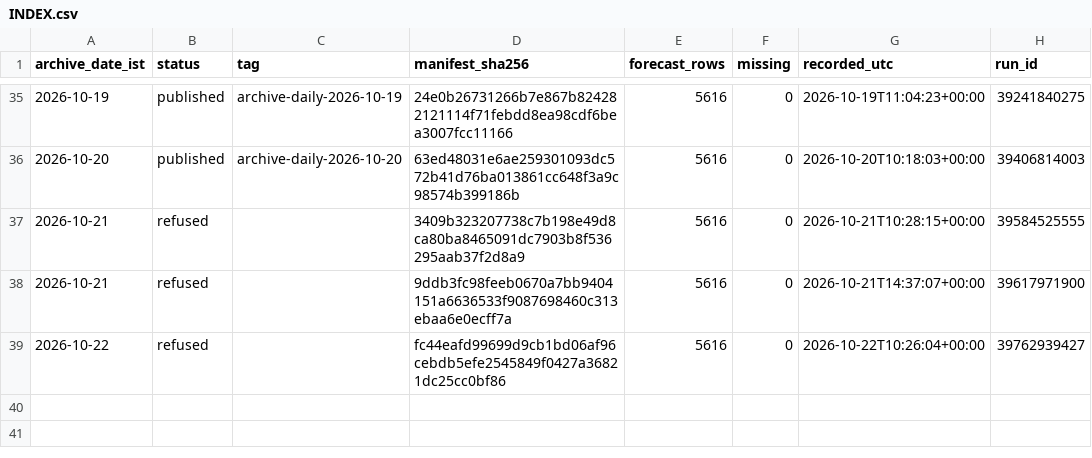
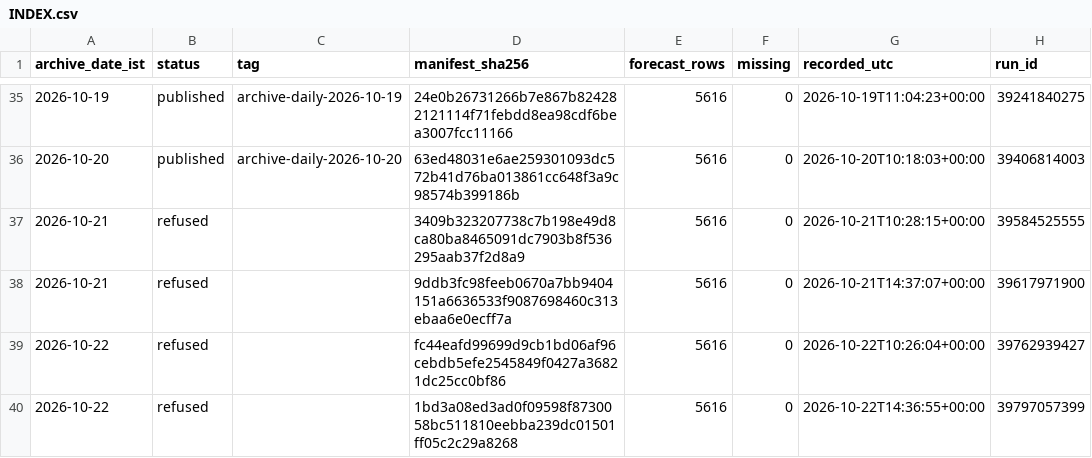
Before and after one commit to gnmcool/bharat-weather-intelligence-v2, a CSV file: INDEX.csv, drawn as a sheet; only a part is shown, gaps mark what is left out.

Commit message:
archive: refused 2026-10-22 (run 39797057399, inject=none)

```diff
--- a/INDEX.csv
+++ b/INDEX.csv
@@ -39 +39,2 @@ archive_date_ist,status,tag,manifest_sha256,forecast_rows,missing,recorded_utc,r
 2026-10-22,refused,,fc44eafd99699d9cb1bd06af96cebdb5efe2545849f0427a36821dc25cc0bf86,5616,0,2026-10-22T10:26:04+00:00,39762939427
+2026-10-22,refused,,1bd3a08ed3ad0f09598f8730058bc511810eebba239dc01501ff05c2c29a8268,5616,0,2026-10-22T14:36:55+00:00,39797057399
```
Also changed, not shown: 1 other file.
